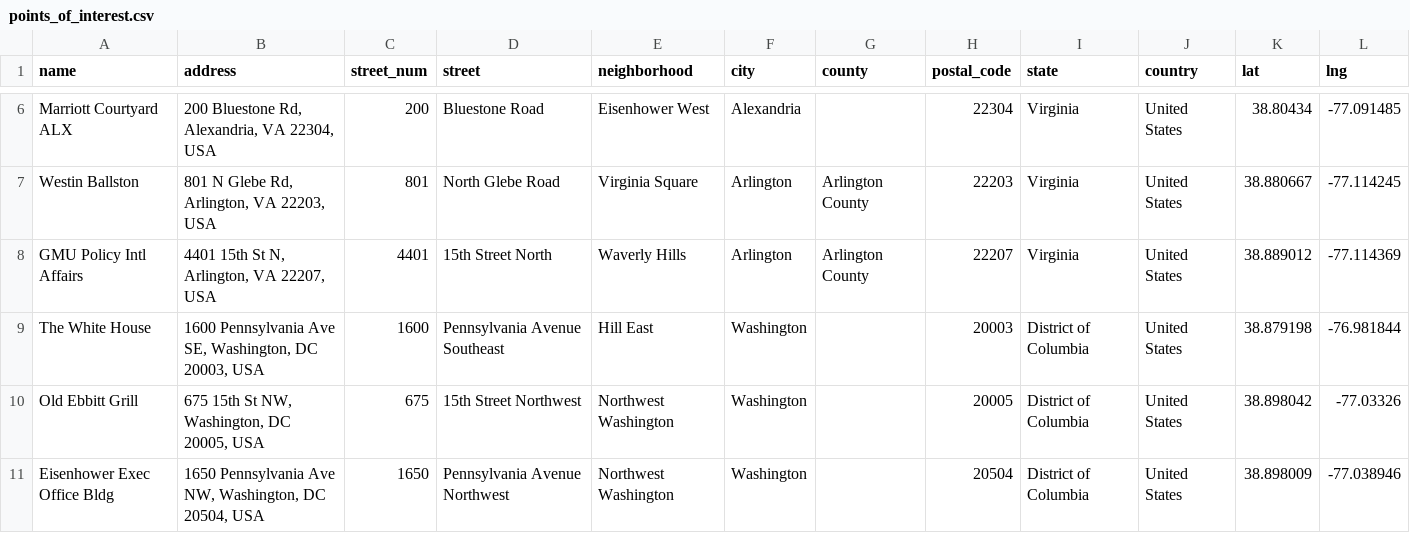
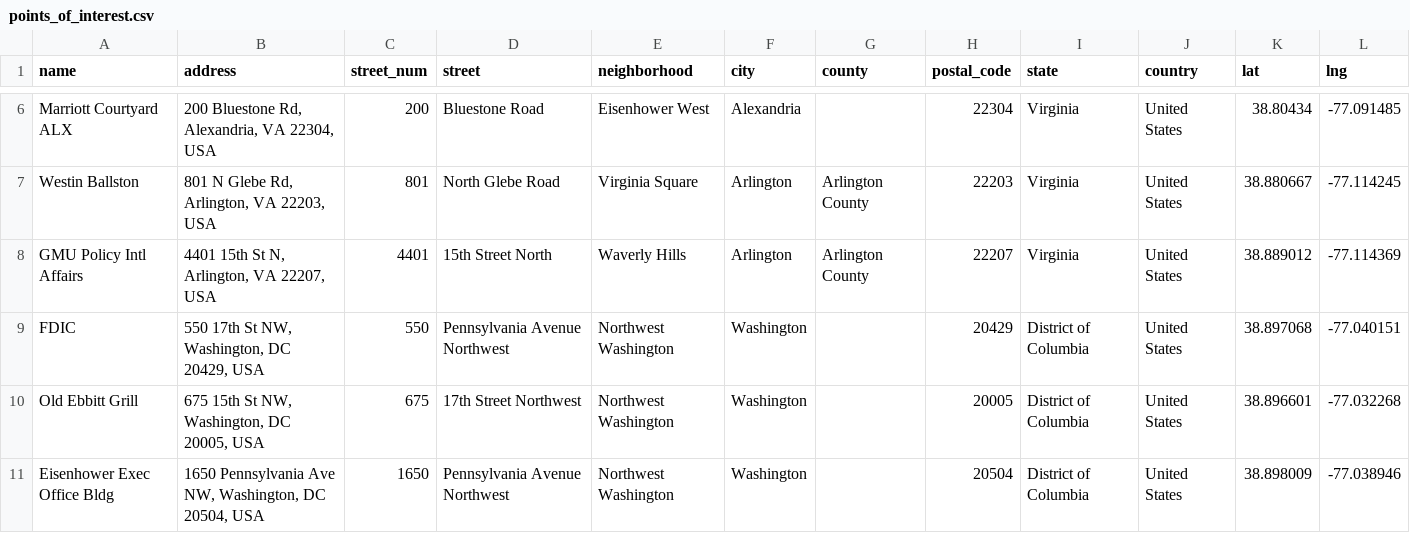
Before and after one commit to JimHaughwout/GADM_DBSCAN, a CSV file: data/points_of_interest.csv, drawn as a sheet; only a part is shown, gaps mark what is left out.

```diff
--- a/data/points_of_interest.csv
+++ b/data/points_of_interest.csv
@@ -8,4 +8,4 @@ Westin Ballston,"801 N Glebe Rd, Arlington, VA 22203, USA",801,North Glebe Road,
 GMU Policy Intl Affairs,"4401 15th St N, Arlington, VA 22207, USA",4401,15th Street North,Waverly Hills,Arlington,Arlington County,22207,Virginia,United States,38.889012,-77.114369
-The White House,"1600 Pennsylvania Ave SE, Washington, DC 20003, USA",1600,Pennsylvania Avenue Southeast,Hill East,Washington,,20003,District of Columbia,United States,38.879198,-76.981844
-Old Ebbitt Grill,"675 15th St NW, Washington, DC 20005, USA",675,15th Street Northwest,Northwest Washington,Washington,,20005,District of Columbia,United States,38.898042,-77.03326
+FDIC,"550 17th St NW, Washington, DC 20429, USA",550,Pennsylvania Avenue Northwest,Northwest Washington,Washington,,20429,District of Columbia,United States,38.897068,-77.040151
+Old Ebbitt Grill,"675 15th St NW, Washington, DC 20005, USA",675,17th Street Northwest,Northwest Washington,Washington,,20005,District of Columbia,United States,38.896601,-77.032268
 Eisenhower Exec Office Bldg,"1650 Pennsylvania Ave NW, Washington, DC 20504, USA",1650,Pennsylvania Avenue Northwest,Northwest Washington,Washington,,20504,District of Columbia,United States,38.898009,-77.038946
```
Also changed, not shown: 4 other files.
